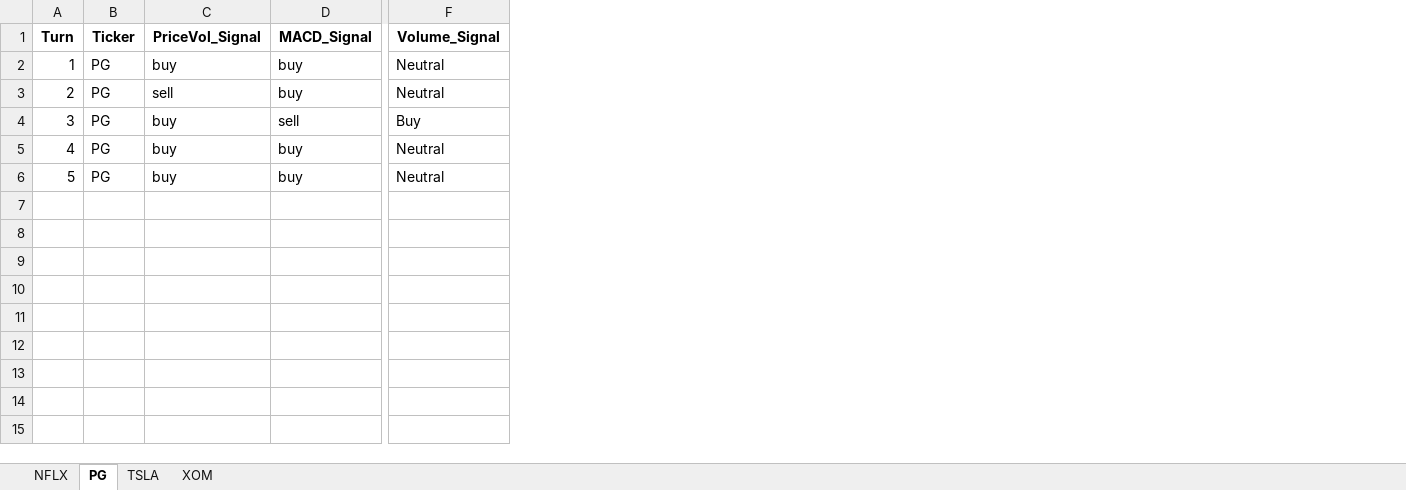
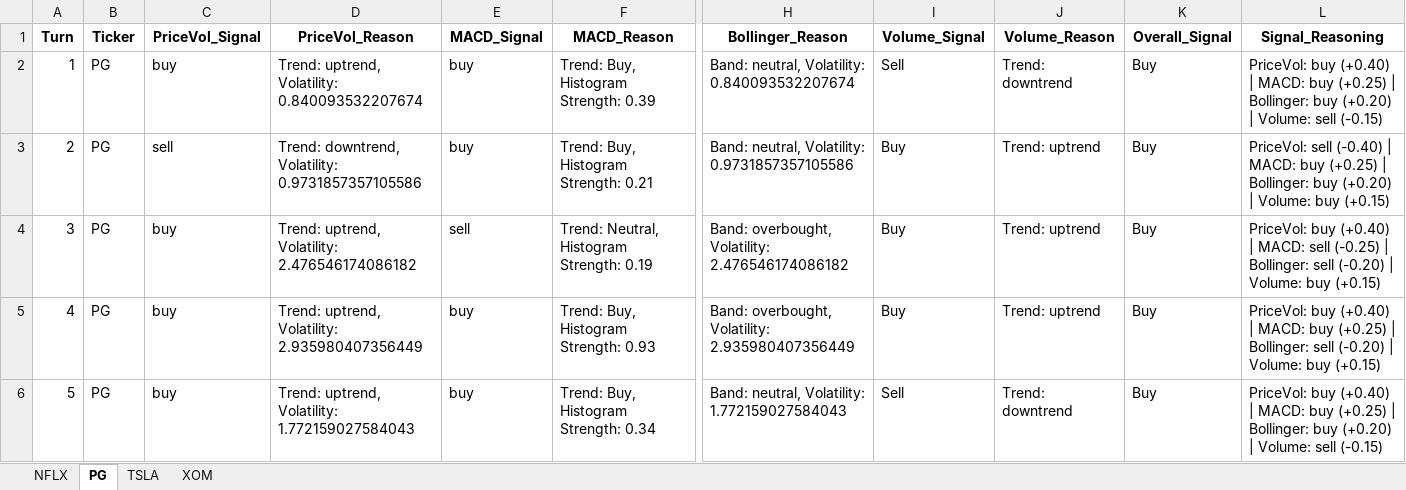
Before and after one commit to farraaaazzzzz/FYP-Symposium, an Excel workbook: Output 2/Indicator_Map_With_Signals_CLEAN.xlsx, sheet PG, drawn as a sheet; only a part is shown, gaps mark what is left out; values as stored, in another font and other column widths than the file's, no borders; addresses are those after the commit; the diff names each change by its address in the sheet, - before the commit and + after, or states it on an @@ line.

```diff
--- a/Output 2/Indicator_Map_With_Signals_CLEAN.xlsx (sheet PG)
+++ b/Output 2/Indicator_Map_With_Signals_CLEAN.xlsx (sheet PG)
+column D (PriceVol_Reason), rows 2-6: Trend: uptrend, Volatility: 0.840093532207674 | Trend: downtrend, Volatility: 0.9731857357105586 | Trend: uptrend, Volatility: 2.476546174086182 | Trend: uptrend, Volatility: 2.935980407356449 | Trend: uptrend, Volatility: 1.772159027584043
+column F (MACD_Reason), rows 2-6: Trend: Buy, Histogram Strength: 0.39 | Trend: Buy, Histogram Strength: 0.21 | Trend: Neutral, Histogram Strength: 0.19 | Trend: Buy, Histogram Strength: 0.93 | Trend: Buy, Histogram Strength: 0.34
+column H (Bollinger_Reason), rows 2-6: Band: neutral, Volatility: 0.840093532207674 | Band: neutral, Volatility: 0.9731857357105586 | Band: overbought, Volatility: 2.476546174086182 | Band: overbought, Volatility: 2.935980407356449 | Band: neutral, Volatility: 1.772159027584043
+column J (Volume_Reason), rows 2-6: Trend: downtrend | Trend: uptrend | Trend: uptrend | Trend: uptrend | Trend: downtrend
+column K (Overall_Signal), rows 2-6: all Buy
+column L (Signal_Reasoning), rows 2-6: PriceVol: buy (+0.40) | MACD: buy (+0.25) | Bollinger: buy (+0.20) | Volume: sell (-0.15) | PriceVol: sell (-0.40) | MACD: buy (+0.25) | Bollinger: buy (+0.20) | Volume: buy (+0.15) | PriceVol: buy (+0.40) | MACD: sell (-0.25) | Bollinger: sell (-0.20) | Volume: buy (+0.15) | PriceVol: buy (+0.40) | MACD: buy (+0.25) | Bollinger: sell (-0.20) | Volume: buy (+0.15) | PriceVol: buy (+0.40) | MACD: buy (+0.25) | Bollinger: buy (+0.20) | Volume: sell (-0.15)
-I2 (Volume_Signal): Neutral
+I2 (Volume_Signal): Sell
-I3 (Volume_Signal): Neutral
+I3 (Volume_Signal): Buy
-I5 (Volume_Signal): Neutral
+I5 (Volume_Signal): Buy
-I6 (Volume_Signal): Neutral
+I6 (Volume_Signal): Sell
```
Also changed, not shown: sheet TSLA, sheet XOM, sheet NFLX, Output 2/Decision_Factor_Ranked_Scores.xlsx, Output 2/Final_Decision_Quality_Scores.xlsx, 31 other files.
